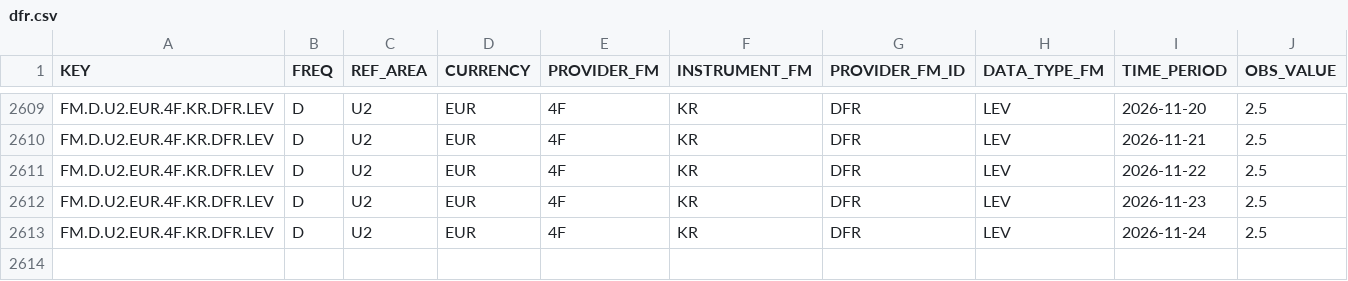
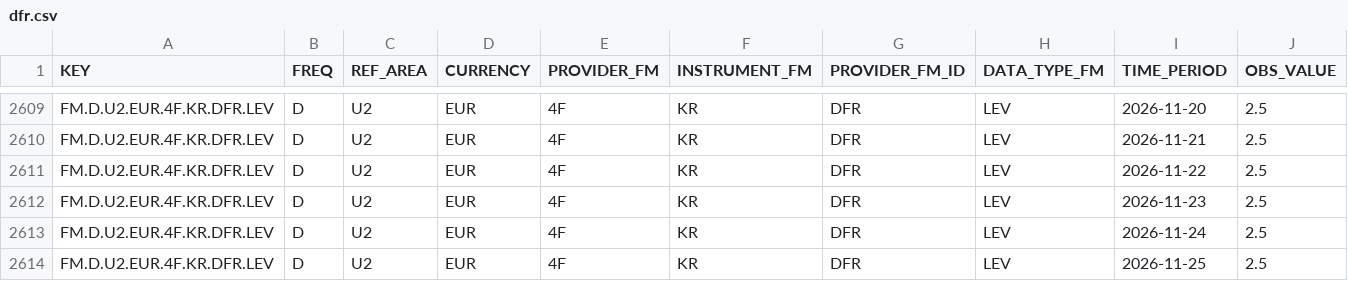
Before and after one commit to meghnapal04/website, a CSV file: rates/pipeline/raw/dfr.csv, drawn as a sheet; only a part is shown, gaps mark what is left out; the diff names each change by its address in the sheet, - before the commit and + after, or states it on an @@ line.

```diff
--- a/rates/pipeline/raw/dfr.csv
+++ b/rates/pipeline/raw/dfr.csv
+row 2614: FM.D.U2.EUR.4F.KR.DFR.LEV | D | U2 | EUR | 4F | KR | DFR | LEV | 2026-11-25 | 2.5
```
Also changed, not shown: rates/data/rates_daily.csv, rates/data/rates_long.csv, 8 other files.
